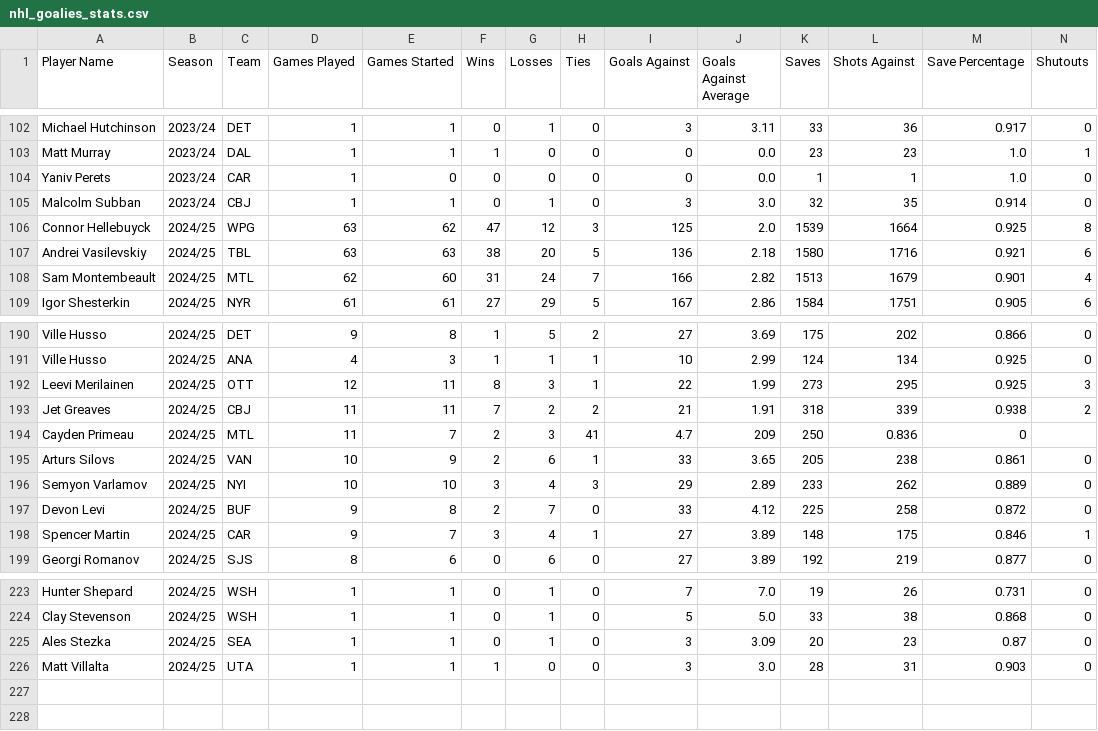
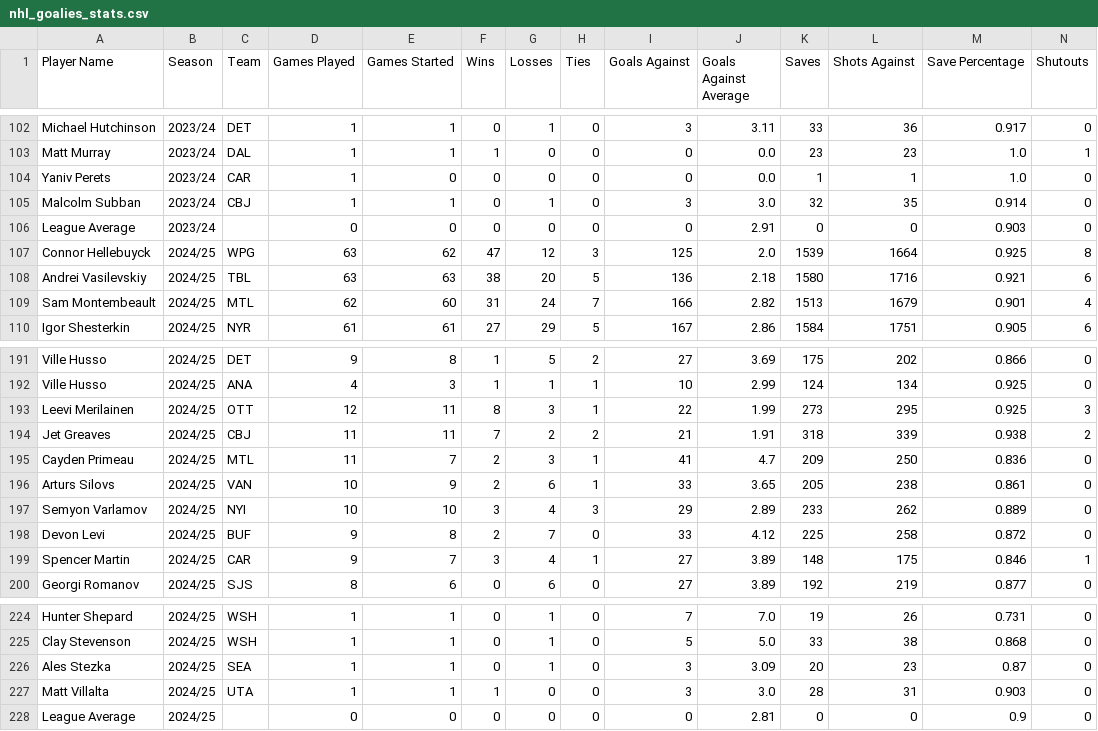
Before and after one commit to Mreoch1/aitradr, a CSV file: data/nhl_goalies_stats.csv, drawn as a sheet; only a part is shown, gaps mark what is left out.

Commit message:
Update goalie stats and remove old CSV files

```diff
--- a/data/nhl_goalies_stats.csv
+++ b/data/nhl_goalies_stats.csv
@@ -105,2 +105,3 @@ Yaniv Perets,2023/24,CAR,1,0,0,0,0,0,0.0,1,1,1.0,0
 Malcolm Subban,2023/24,CBJ,1,1,0,1,0,3,3.0,32,35,0.914,0
+League Average,2023/24,,0,0,0,0,0,0,2.91,0,0,0.903,0
 Connor Hellebuyck,2024/25,WPG,63,62,47,12,3,125,2.0,1539,1664,0.925,8
@@ -193,3 +194,3 @@ Leevi Merilainen,2024/25,OTT,12,11,8,3,1,22,1.99,273,295,0.925,3
 Jet Greaves,2024/25,CBJ,11,11,7,2,2,21,1.91,318,339,0.938,2
-Cayden Primeau,2024/25,MTL,11,7,2,3,41,4.7,209,250,0.836,0
+Cayden Primeau,2024/25,MTL,11,7,2,3,1,41,4.7,209,250,0.836,0
 Arturs Silovs,2024/25,VAN,10,9,2,6,1,33,3.65,205,238,0.861,0
@@ -226 +227,2 @@ Ales Stezka,2024/25,SEA,1,1,0,1,0,3,3.09,20,23,0.87,0
 Matt Villalta,2024/25,UTA,1,1,1,0,0,3,3.0,28,31,0.903,0
+League Average,2024/25,,0,0,0,0,0,0,2.81,0,0,0.9,0
```
Also changed, not shown: 2 other files.
